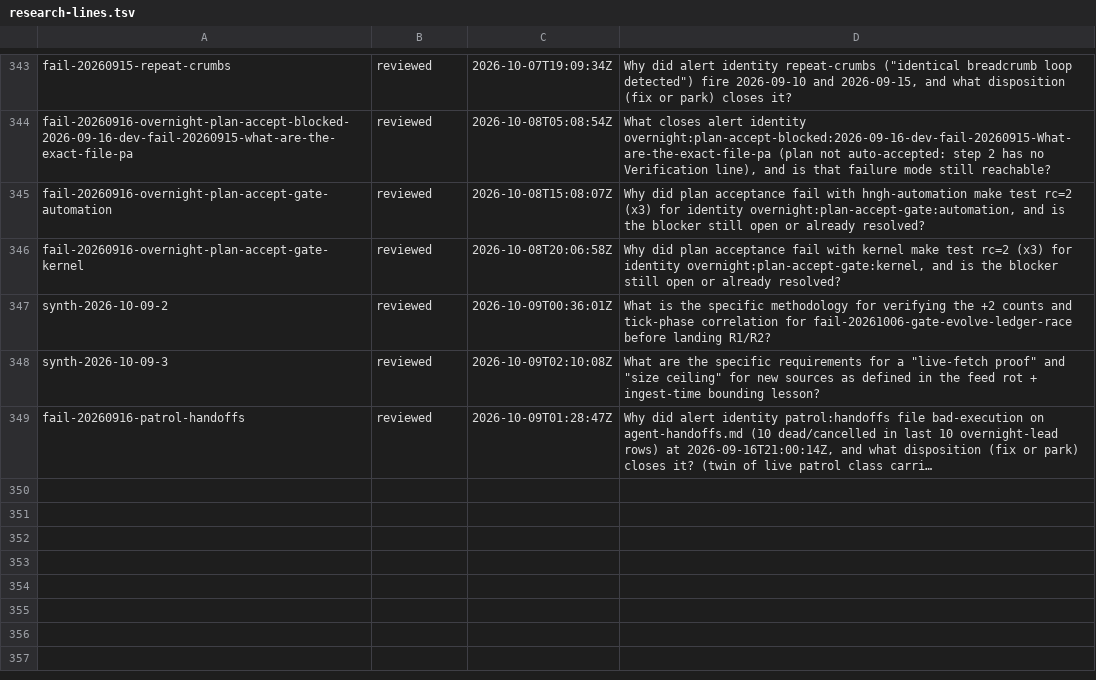
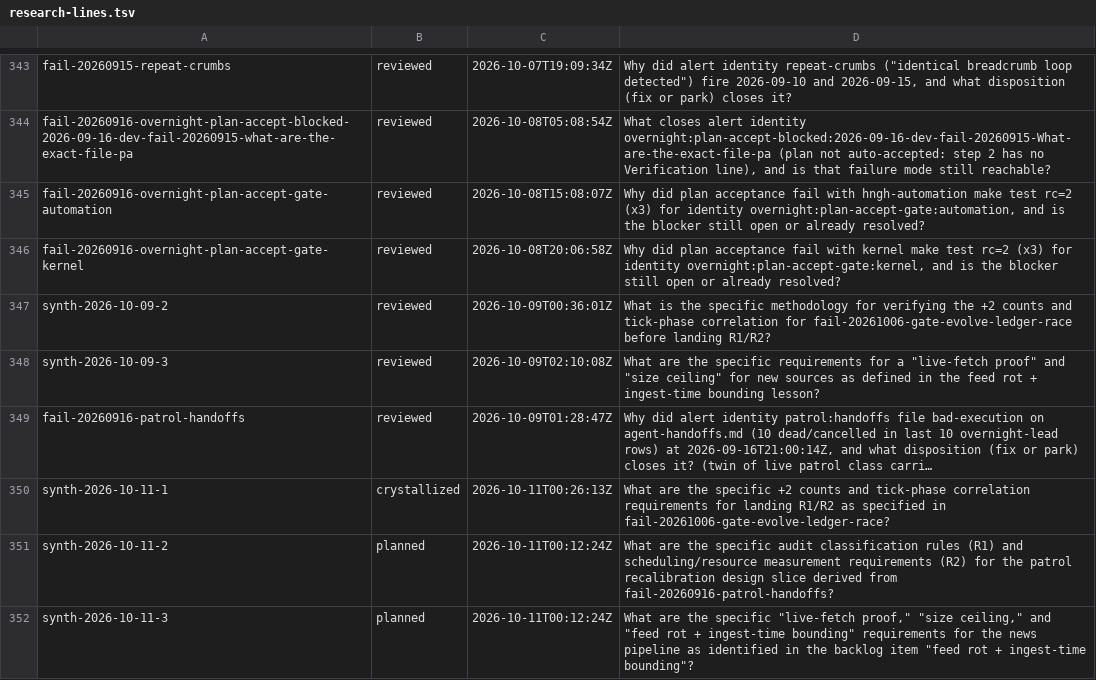
Before and after one commit to boundring/hngh, a TSV file: automation/research-lines.tsv, drawn as a sheet; only a part is shown, gaps mark what is left out; long unchanged cells end in …; the diff names each change by its address in the sheet, - before the commit and + after, or states it on an @@ line.

Commit message:
research: synth-2026-10-11-1 crystallized

```diff
--- a/automation/research-lines.tsv
+++ b/automation/research-lines.tsv
+row 350: synth-2026-10-11-1 | crystallized | 2026-10-11T00:26:13Z | What are the specific +2 counts and tick-phase correlation requirements for landing R1/R2 as specified in fail-20261006-gate-evolve-ledger-race?
+row 351: synth-2026-10-11-2 | planned | 2026-10-11T00:12:24Z | What are the specific audit classification rules (R1) and scheduling/resource measurement requirements (R2) for the patrol recalibration design slice derived from fail-20260916-patrol-handoffs?
+row 352: synth-2026-10-11-3 | planned | 2026-10-11T00:12:24Z | What are the specific "live-fetch proof," "size ceiling," and "feed rot + ingest-time bounding" requirements for the news pipeline as identified in the backlog item "feed rot + ingest-time bounding"?
```
Also changed, not shown: 1 other file.
